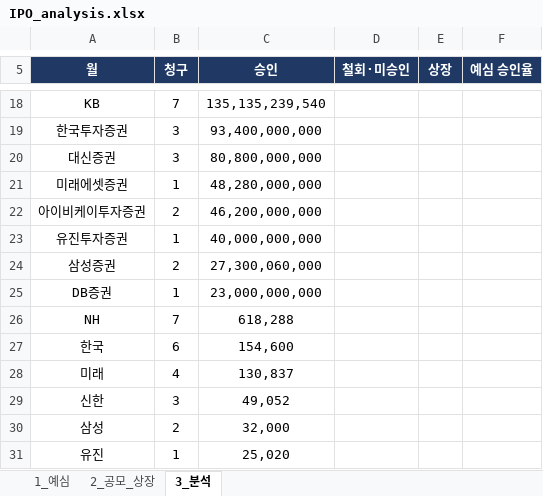
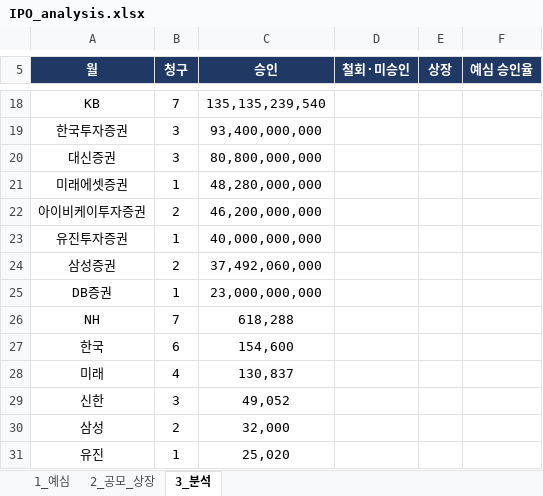
Before and after one commit to history-dungeon-user/IPO-MARKET-REVIEW, an Excel workbook: IPO_analysis.xlsx, sheet 3_분석, drawn as a sheet; only a part is shown, gaps mark what is left out; values as stored, in another font and other column widths than the file's, no borders; the diff names each change by its address in the sheet, - before the commit and + after, or states it on an @@ line.

```diff
--- a/IPO_analysis.xlsx (sheet 3_분석)
+++ b/IPO_analysis.xlsx (sheet 3_분석)
-C24 (승인): 27,300,060,000
+C24 (승인): 37,492,060,000
```
Also changed, not shown: sheet 2_공모_상장, sheet 1_예심, IPO_Rawdata_master.xlsx, 6 other files.
